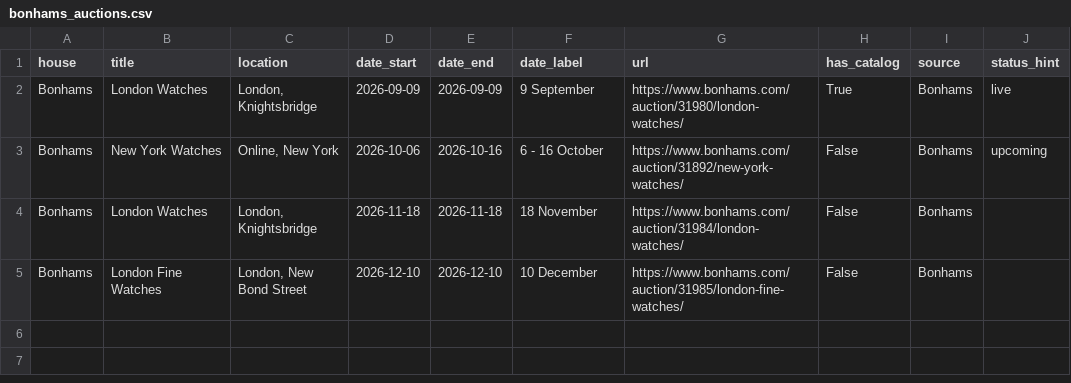
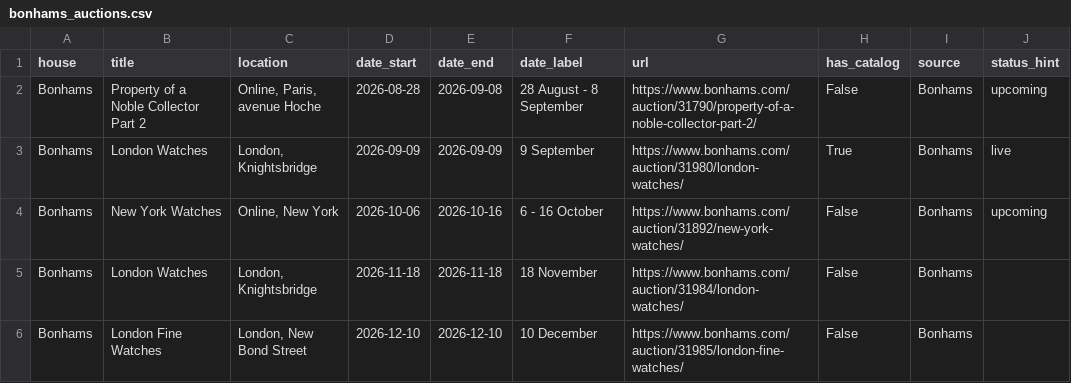
Before and after one commit to markatmutter-cloud/Dial, a CSV file: data/bonhams_auctions.csv, drawn as a sheet; the diff names each change by its address in the sheet, - before the commit and + after, or states it on an @@ line.

Commit message:
Bonhams refresh (lots + calendar) 2026-08-24 10:06 UTC

```diff
--- a/data/bonhams_auctions.csv
+++ b/data/bonhams_auctions.csv
+row 2: Bonhams | Property of a Noble Collector Part 2 | Online, Paris, avenue Hoche | 2026-08-28 | 2026-09-08 | 28 August - 8 September | https://www.bonhams.com/auction/31790/property-of-a-noble-collector-part-2/ | False | Bonhams | upcoming
```
